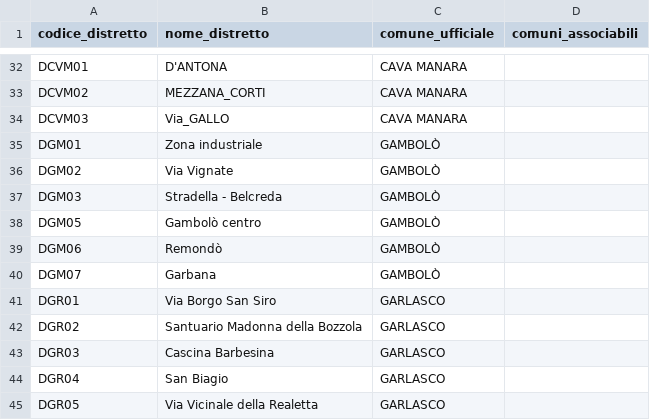
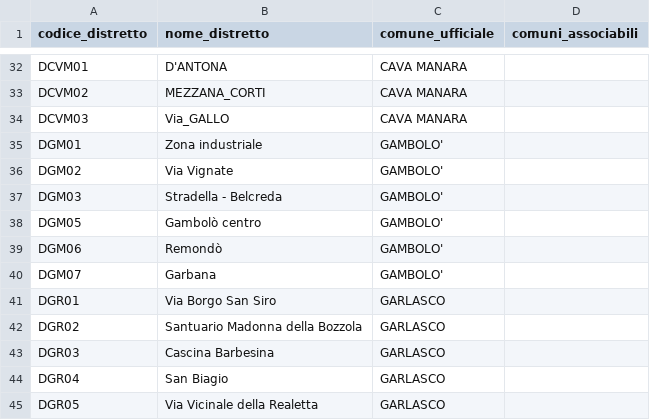
Before and after one commit to danielesturla73/billing.smarth20.com, a CSV file: project_docs/distretti_comuni.csv, drawn as a sheet; only a part is shown, gaps mark what is left out.

```diff
--- a/project_docs/distretti_comuni.csv
+++ b/project_docs/distretti_comuni.csv
@@ -34,8 +34,8 @@ DCVM02,MEZZANA_CORTI,CAVA MANARA,
 DCVM03,Via_GALLO,CAVA MANARA,
-DGM01,Zona industriale,GAMBOLÒ,
-DGM02,Via Vignate,GAMBOLÒ,
-DGM03,Stradella - Belcreda,GAMBOLÒ,
-DGM05,Gambolò centro,GAMBOLÒ,
-DGM06,Remondò,GAMBOLÒ,
-DGM07,Garbana,GAMBOLÒ,
+DGM01,Zona industriale,GAMBOLO',
+DGM02,Via Vignate,GAMBOLO',
+DGM03,Stradella - Belcreda,GAMBOLO',
+DGM05,Gambolò centro,GAMBOLO',
+DGM06,Remondò,GAMBOLO',
+DGM07,Garbana,GAMBOLO',
 DGR01,Via Borgo San Siro,GARLASCO,
```
Also changed, not shown: 15 other files.
